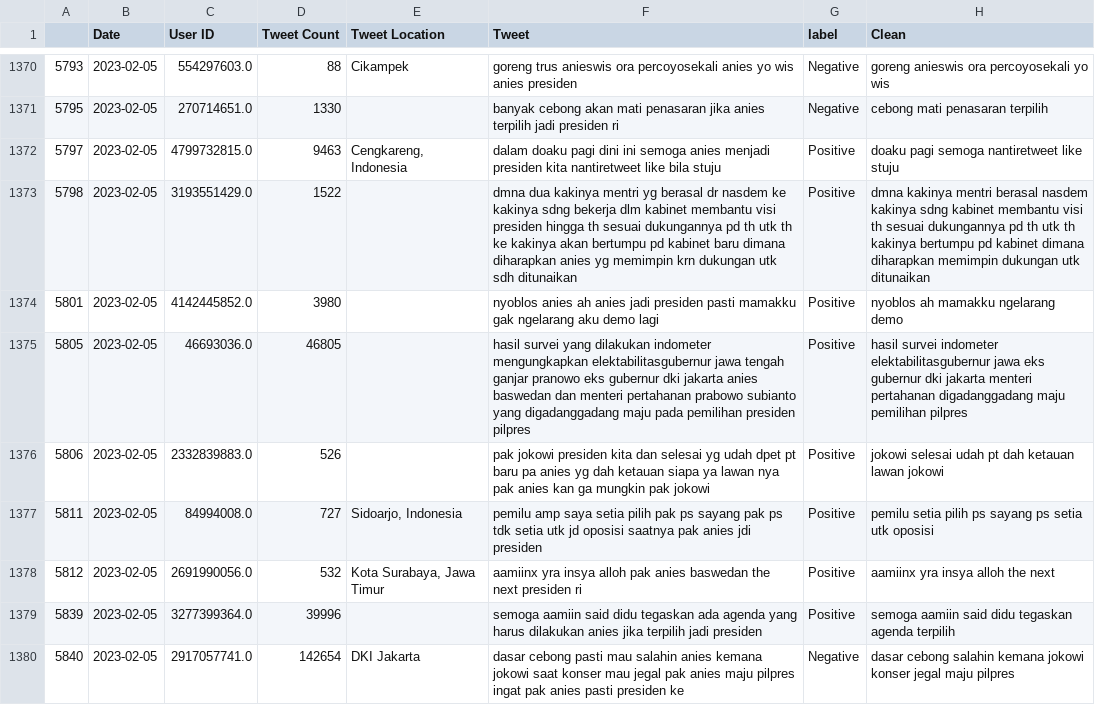
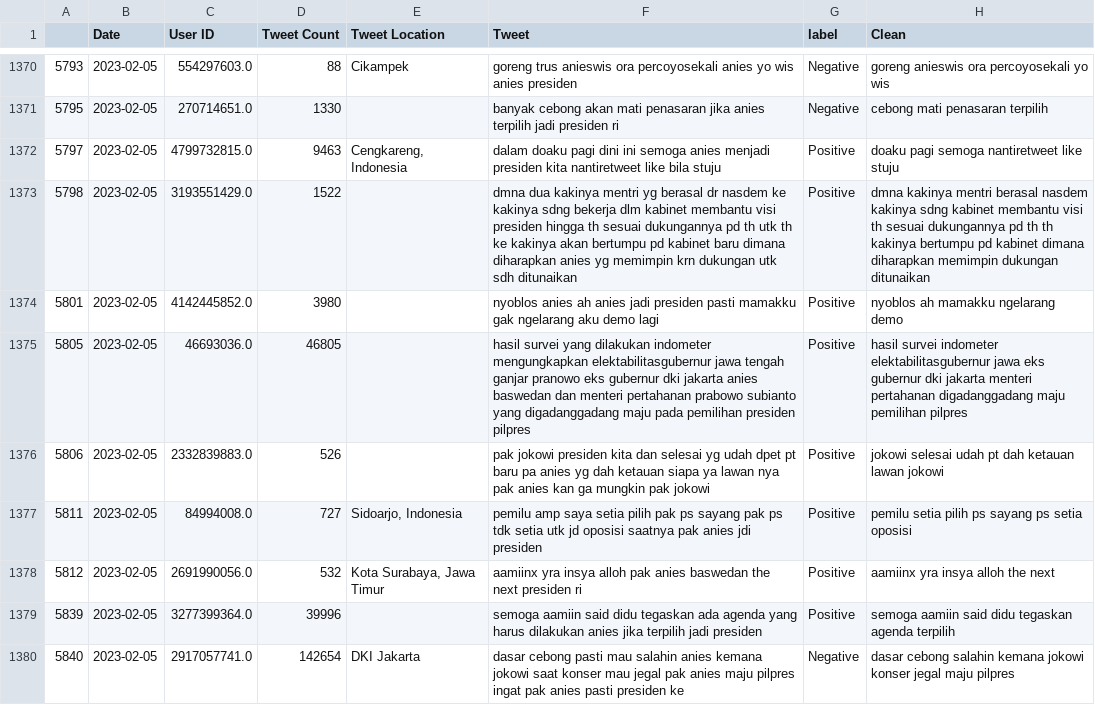
Before and after one commit to ghazafm/twitter-sentiment-analysis, a CSV file: preprocessing/EDA/datasets/anis.csv, drawn as a sheet; only a part is shown, gaps mark what is left out; the diff covers the shown part only.

Commit message:
preprocessing 7

```diff
--- a/preprocessing/EDA/datasets/anis.csv
+++ b/preprocessing/EDA/datasets/anis.csv
@@ -1372,3 +1372,3 @@
 5797,2023-02-05,4799732815.0,9463,"Cengkareng, Indonesia",dalam doaku pagi dini ini semoga anies menjadi presiden kita nantiretweet  like bila stuju,Positive,doaku pagi semoga nantiretweet like stuju
-5798,2023-02-05,3193551429.0,1522,,dmna dua kakinya mentri yg berasal dr nasdem ke kakinya sdng bekerja dlm kabinet membantu visi presiden hingga th sesuai dukungannya pd th utk th ke kakinya akan bertumpu pd kabinet baru dimana diharapkan anies yg memimpin krn dukungan utk sdh ditunaikan,Positive,dmna kakinya mentri berasal nasdem kakinya sdng kabinet membantu visi th sesuai dukungannya pd th utk th kakinya bertumpu pd kabinet dimana diharapkan memimpin dukungan utk ditunaikan
+5798,2023-02-05,3193551429.0,1522,,dmna dua kakinya mentri yg berasal dr nasdem ke kakinya sdng bekerja dlm kabinet membantu visi presiden hingga th sesuai dukungannya pd th utk th ke kakinya akan bertumpu pd kabinet baru dimana diharapkan anies yg memimpin krn dukungan utk sdh ditunaikan,Positive,dmna kakinya mentri berasal nasdem kakinya sdng kabinet membantu visi th sesuai dukungannya pd th th kakinya bertumpu pd kabinet dimana diharapkan memimpin dukungan ditunaikan
 5801,2023-02-05,4142445852.0,3980,,nyoblos anies ah anies jadi presiden pasti mamakku gak ngelarang aku demo lagi,Positive,nyoblos ah mamakku ngelarang demo
@@ -1376,3 +1376,3 @@
 5806,2023-02-05,2332839883.0,526,,pak jokowi presiden kita dan selesai yg udah dpet pt baru pa anies yg dah ketauan siapa ya lawan nya pak anies kan ga mungkin pak jokowi,Positive,jokowi selesai udah pt dah ketauan lawan jokowi
-5811,2023-02-05,84994008.0,727,"Sidoarjo, Indonesia",pemilu amp saya setia pilih pak ps sayang pak ps tdk setia utk jd oposisi saatnya pak anies jdi presiden,Positive,pemilu setia pilih ps sayang ps setia utk oposisi
+5811,2023-02-05,84994008.0,727,"Sidoarjo, Indonesia",pemilu amp saya setia pilih pak ps sayang pak ps tdk setia utk jd oposisi saatnya pak anies jdi presiden,Positive,pemilu setia pilih ps sayang ps setia oposisi
 5812,2023-02-05,2691990056.0,532,"Kota Surabaya, Jawa Timur",aamiinx yra insya alloh pak anies baswedan the next presiden ri,Positive,aamiinx yra insya alloh the next
```
Also changed, not shown: 55 edited cells elsewhere in this file, preprocessing/EDA/datasets/ganjar.csv, preprocessing/EDA/datasets/prabowo.csv, 3 other files.
